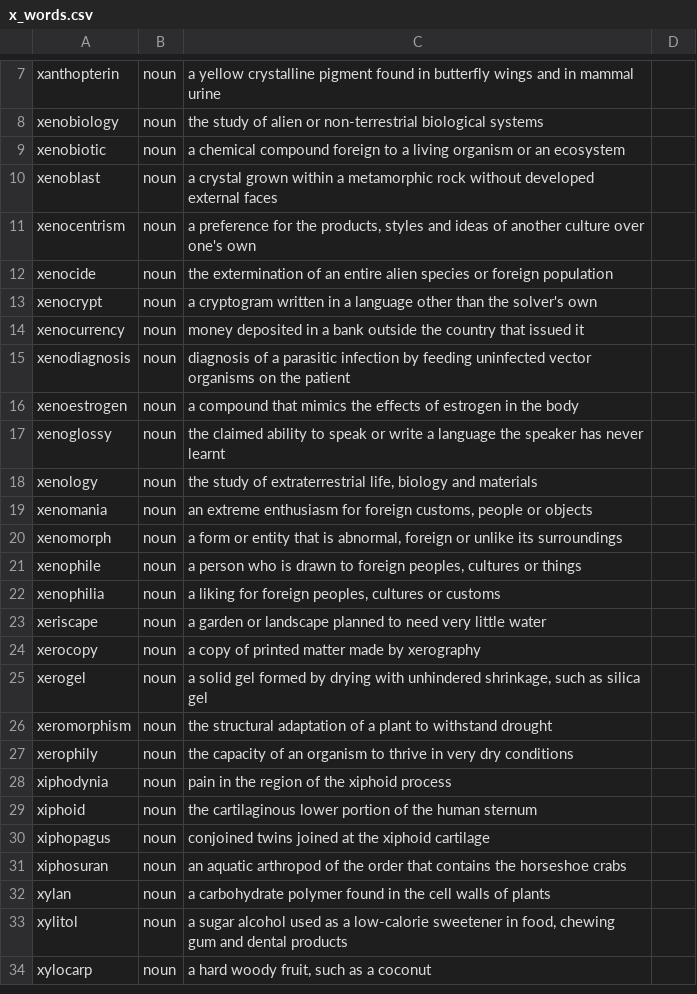
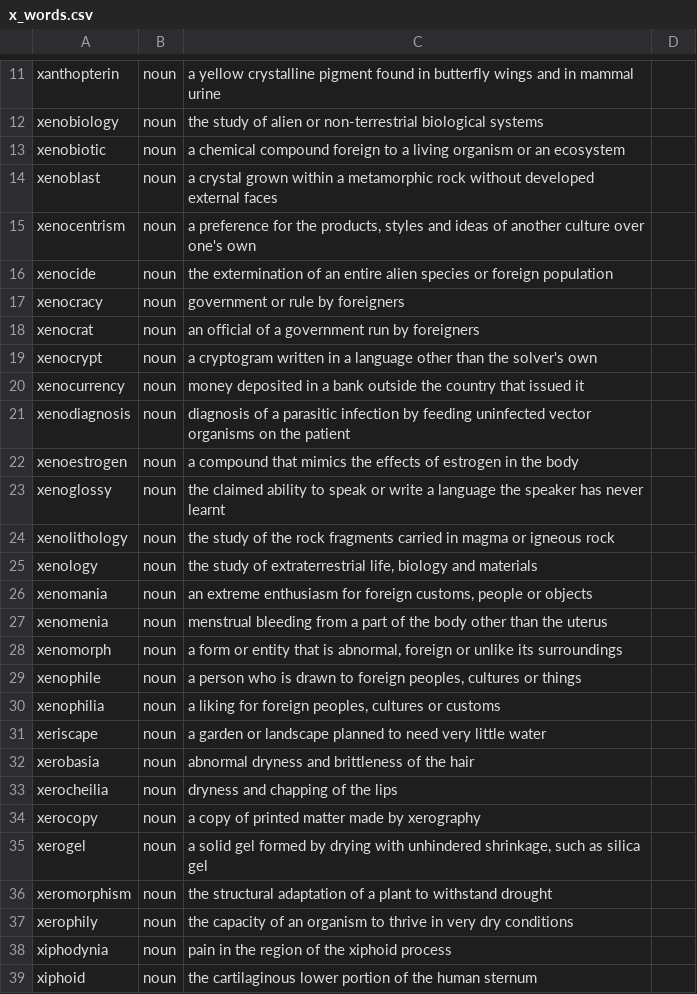
Before and after one commit to Alexander-68/english_nouns_dataset, a CSV file: reviews/domains/x_words.csv, drawn as a sheet; only a part is shown, gaps mark what is left out; the shorter side is filled out with more unchanged rows; the diff covers the shown part only; the diff names each change by its address in the sheet, - before the commit and + after, or states it on an @@ line.

Commit message:
data: 19 more x-initial words
xanthochromia, xanthoderma, xanthodont, xenocracy, xenocrat, xenolithology,
xenomenia, xerobasia, xerocheilia, xiphoiditis, xylanase, xylochlorin,
xylogen, xylolith, xyloma, xylon, xylopolist, xylotherapy as noun, and
xanthium as name - it is a taxonomic genus, so it is not playable but a player
who types it is told what it is.

xerophagy was proposed too and left out: the dataset already has it, playable.
domains/x_words.csv is now 61 rows, still awaiting a build.

```diff
--- a/reviews/domains/x_words.csv
+++ b/reviews/domains/x_words.csv
+row 17: xenocracy | noun | government or rule by foreigners
+row 18: xenocrat | noun | an official of a government run by foreigners
+row 24: xenolithology | noun | the study of the rock fragments carried in magma or igneous rock
+row 27: xenomenia | noun | menstrual bleeding from a part of the body other than the uterus
+row 32: xerobasia | noun | abnormal dryness and brittleness of the hair
+row 33: xerocheilia | noun | dryness and chapping of the lips
```
Also changed, not shown: 13 added rows elsewhere in this file, reviews/manual_reviews.csv, 1 other file.
